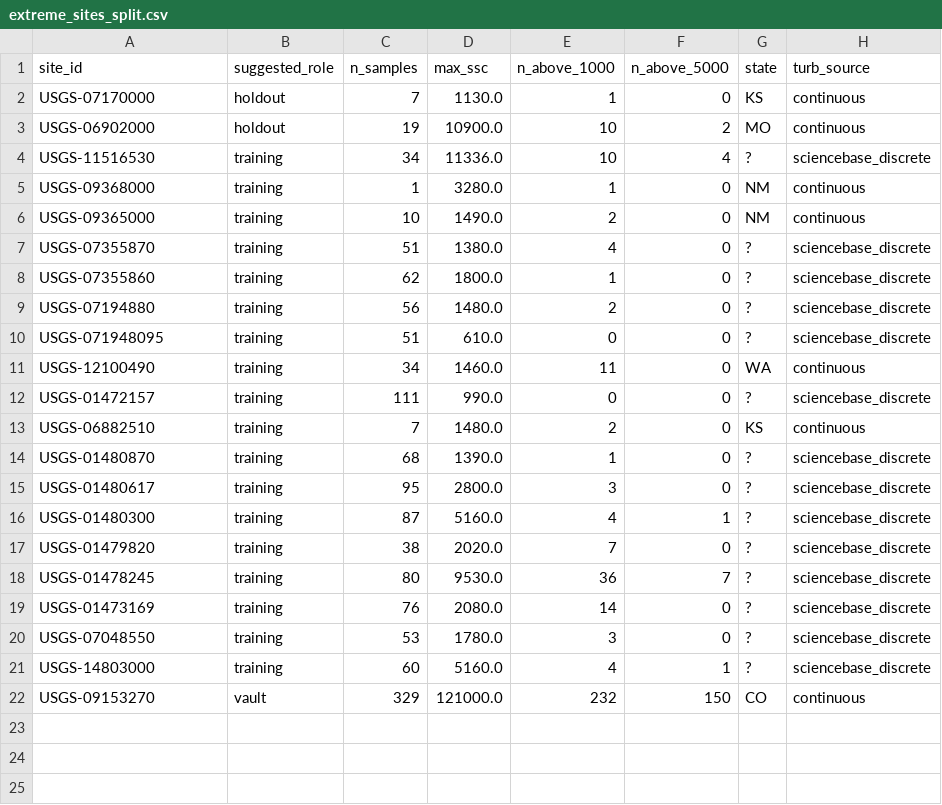
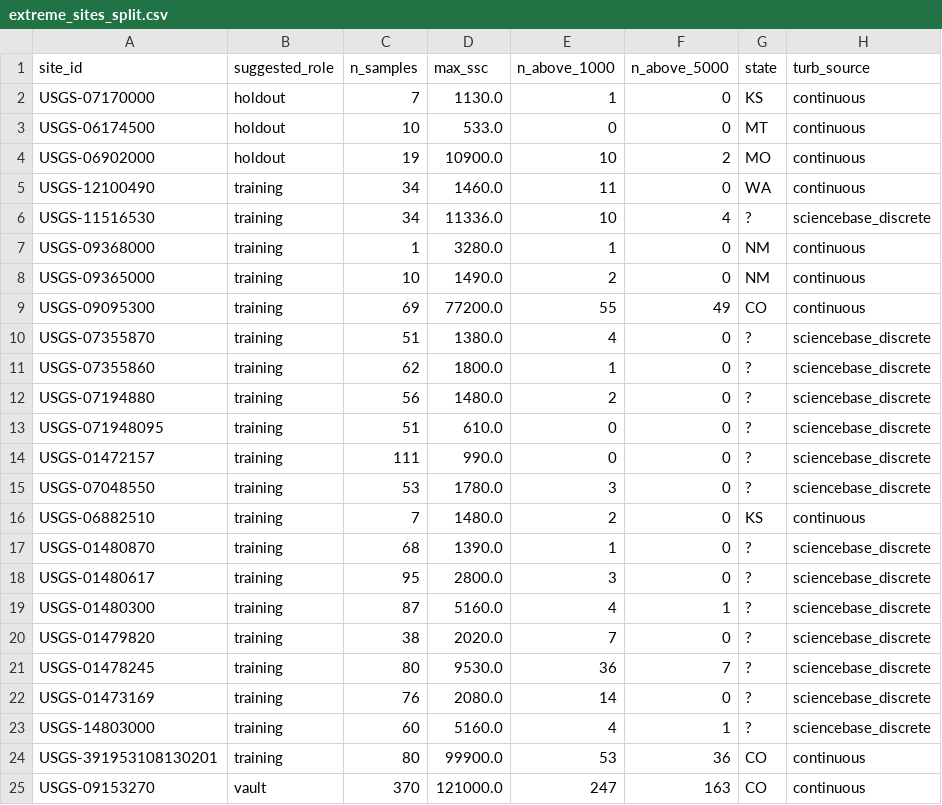
Before and after one commit to Whiteaeros/murkml, a CSV file: data/raw/extreme_ssc_hotspots/extreme_sites_split.csv, drawn as a sheet.

```diff
--- a/data/raw/extreme_ssc_hotspots/extreme_sites_split.csv
+++ b/data/raw/extreme_ssc_hotspots/extreme_sites_split.csv
@@ -2,3 +2,5 @@ site_id,suggested_role,n_samples,max_ssc,n_above_1000,n_above_5000,state,turb_so
 USGS-07170000,holdout,7,1130.0,1,0,KS,continuous
+USGS-06174500,holdout,10,533.0,0,0,MT,continuous
 USGS-06902000,holdout,19,10900.0,10,2,MO,continuous
+USGS-12100490,training,34,1460.0,11,0,WA,continuous
 USGS-11516530,training,34,11336.0,10,4,?,sciencebase_discrete
@@ -6,2 +8,3 @@ USGS-09368000,training,1,3280.0,1,0,NM,continuous
 USGS-09365000,training,10,1490.0,2,0,NM,continuous
+USGS-09095300,training,69,77200.0,55,49,CO,continuous
 USGS-07355870,training,51,1380.0,4,0,?,sciencebase_discrete
@@ -10,4 +13,4 @@ USGS-07194880,training,56,1480.0,2,0,?,sciencebase_discrete
 USGS-071948095,training,51,610.0,0,0,?,sciencebase_discrete
-USGS-12100490,training,34,1460.0,11,0,WA,continuous
 USGS-01472157,training,111,990.0,0,0,?,sciencebase_discrete
+USGS-07048550,training,53,1780.0,3,0,?,sciencebase_discrete
 USGS-06882510,training,7,1480.0,2,0,KS,continuous
@@ -19,4 +22,4 @@ USGS-01478245,training,80,9530.0,36,7,?,sciencebase_discrete
 USGS-01473169,training,76,2080.0,14,0,?,sciencebase_discrete
-USGS-07048550,training,53,1780.0,3,0,?,sciencebase_discrete
 USGS-14803000,training,60,5160.0,4,1,?,sciencebase_discrete
-USGS-09153270,vault,329,121000.0,232,150,CO,continuous
+USGS-391953108130201,training,80,99900.0,53,36,CO,continuous
+USGS-09153270,vault,370,121000.0,247,163,CO,continuous
```
Also changed, not shown: 4 other files.
